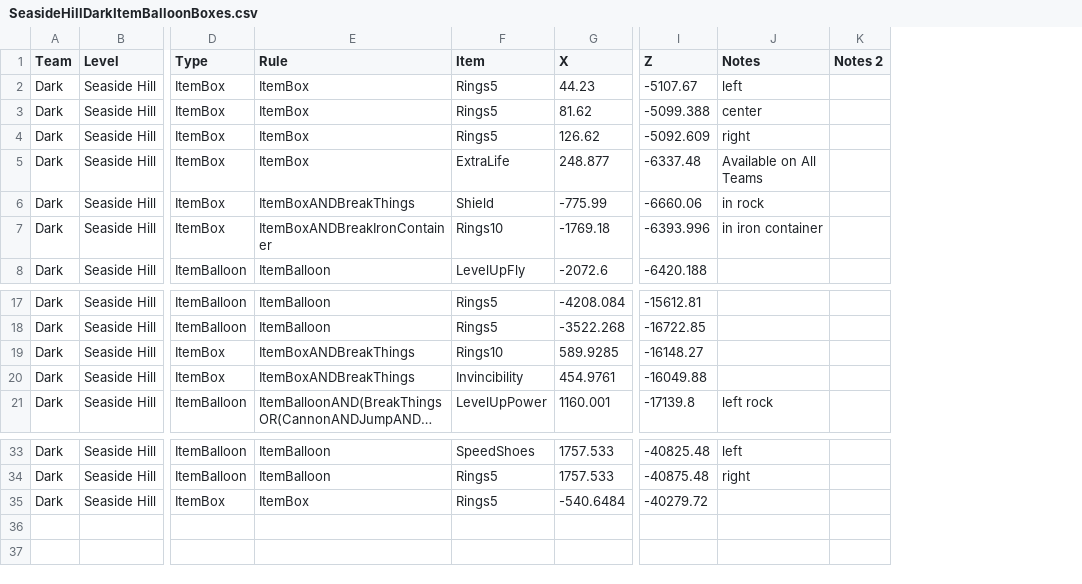
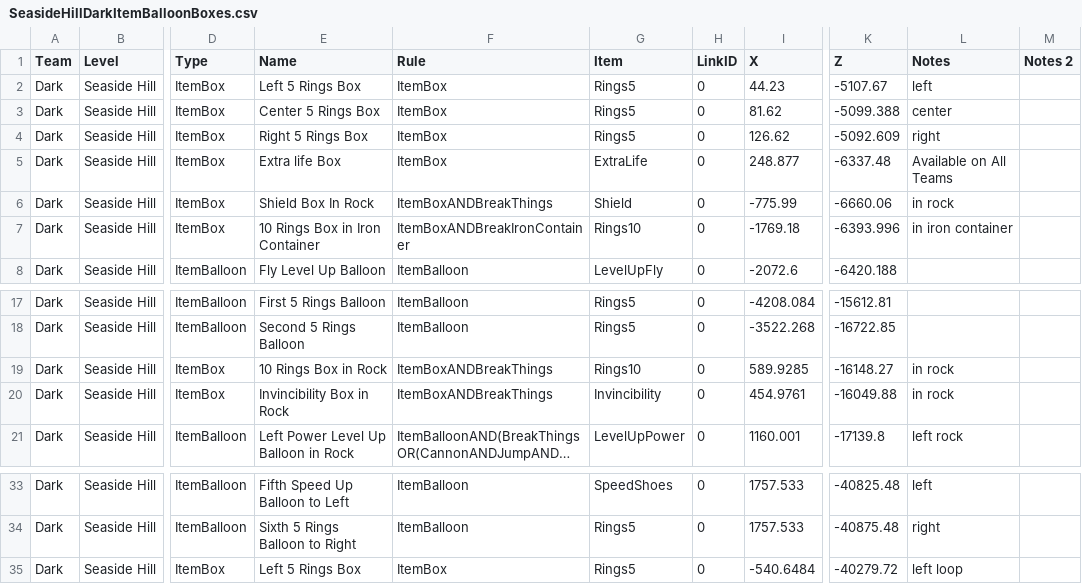
Before and after one commit to EthicalLogic-Archipelago-Org/SonicHeroesArchipelago, a CSV file: worlds/sonic_heroes/csv_data/SeasideHill/Dark/SeasideHillDarkItemBalloonBoxes.csv, drawn as a sheet; only a part is shown, gaps mark what is left out; long unchanged cells end in …; addresses are those after the commit; the diff names each change by its address in the sheet, - before the commit and + after, or states it on an @@ line.

```diff
--- a/worlds/sonic_heroes/csv_data/SeasideHill/Dark/SeasideHillDarkItemBalloonBoxes.csv
+++ b/worlds/sonic_heroes/csv_data/SeasideHill/Dark/SeasideHillDarkItemBalloonBoxes.csv
+column E (Name), rows 2-8: Left 5 Rings Box | Center 5 Rings Box | Right 5 Rings Box | Extra life Box | Shield Box In Rock | 10 Rings Box in Iron Container | Fly Level Up Balloon; rows 17-21: First 5 Rings Balloon | Second 5 Rings Balloon | 10 Rings Box in Rock | Invincibility Box in Rock | Left Power Level Up Balloon in Rock; rows 33-35: Fifth Speed Up Balloon to Left | Sixth 5 Rings Balloon to Right | Left 5 Rings Box
+column H (LinkID), rows 2-8: all 0; rows 17-21: all 0; rows 33-35: all 0
-L19:L20 (Notes): (empty)
+L19:L20 (Notes): in rock
-L35 (Notes): (empty)
+L35 (Notes): left loop
```
Also changed, not shown: worlds/sonic_heroes/csv_data/SeasideHill/Dark/SeasideHillDarkConnections.csv, worlds/sonic_heroes/csv_data/SeasideHill/Dark/SeasideHillDarkRegions.csv, 44 other files.
